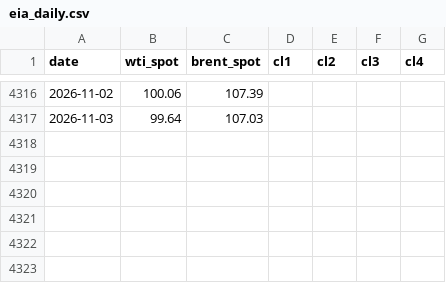
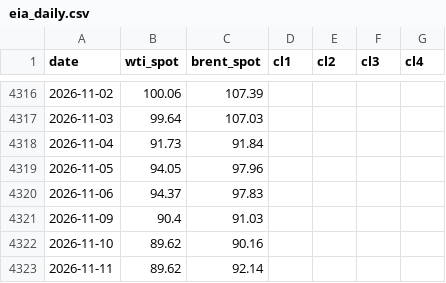
Before and after one commit to anyols/power-market-dashboard, a CSV file: data/store/crude/eia_daily.csv, drawn as a sheet; only a part is shown, gaps mark what is left out.

```diff
--- a/data/store/crude/eia_daily.csv
+++ b/data/store/crude/eia_daily.csv
@@ -4317 +4317,7 @@ date,wti_spot,brent_spot,cl1,cl2,cl3,cl4
 2026-11-03,99.64,107.03,,,,
+2026-11-04,91.73,91.84,,,,
+2026-11-05,94.05,97.96,,,,
+2026-11-06,94.37,97.83,,,,
+2026-11-09,90.4,91.03,,,,
+2026-11-10,89.62,90.16,,,,
+2026-11-11,89.62,92.14,,,,
```
Also changed, not shown: data/store/crude/eia_weekly.csv, 1 other file.
